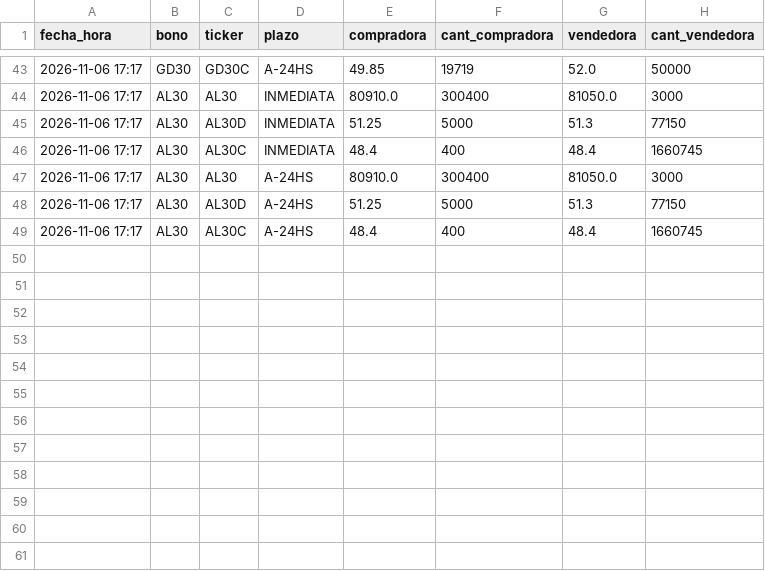
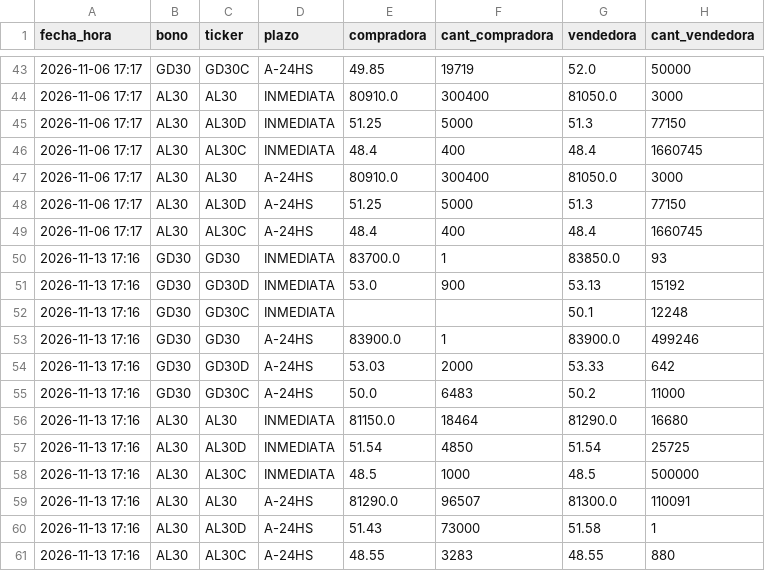
Before and after one commit to Dcostanzo30/ppi-lector, a CSV file: estudios/mep/puntas.csv, drawn as a sheet; only a part is shown, gaps mark what is left out; the diff names each change by its address in the sheet, - before the commit and + after, or states it on an @@ line.

Commit message:
MEP con puntas 2026-11-13-1716

```diff
--- a/estudios/mep/puntas.csv
+++ b/estudios/mep/puntas.csv
+row 50: 2026-11-13 17:16 | GD30 | GD30 | INMEDIATA | 83700.0 | 1 | 83850.0 | 93
+row 51: 2026-11-13 17:16 | GD30 | GD30D | INMEDIATA | 53.0 | 900 | 53.13 | 15192
+row 52: 2026-11-13 17:16 | GD30 | GD30C | INMEDIATA |  |  | 50.1 | 12248
+row 53: 2026-11-13 17:16 | GD30 | GD30 | A-24HS | 83900.0 | 1 | 83900.0 | 499246
+row 54: 2026-11-13 17:16 | GD30 | GD30D | A-24HS | 53.03 | 2000 | 53.33 | 642
+row 55: 2026-11-13 17:16 | GD30 | GD30C | A-24HS | 50.0 | 6483 | 50.2 | 11000
+row 56: 2026-11-13 17:16 | AL30 | AL30 | INMEDIATA | 81150.0 | 18464 | 81290.0 | 16680
+row 57: 2026-11-13 17:16 | AL30 | AL30D | INMEDIATA | 51.54 | 4850 | 51.54 | 25725
+row 58: 2026-11-13 17:16 | AL30 | AL30C | INMEDIATA | 48.5 | 1000 | 48.5 | 500000
+row 59: 2026-11-13 17:16 | AL30 | AL30 | A-24HS | 81290.0 | 96507 | 81300.0 | 110091
+row 60: 2026-11-13 17:16 | AL30 | AL30D | A-24HS | 51.43 | 73000 | 51.58 | 1
+row 61: 2026-11-13 17:16 | AL30 | AL30C | A-24HS | 48.55 | 3283 | 48.55 | 880
```
Also changed, not shown: estudios/mep/mep.csv, 1 other file.
